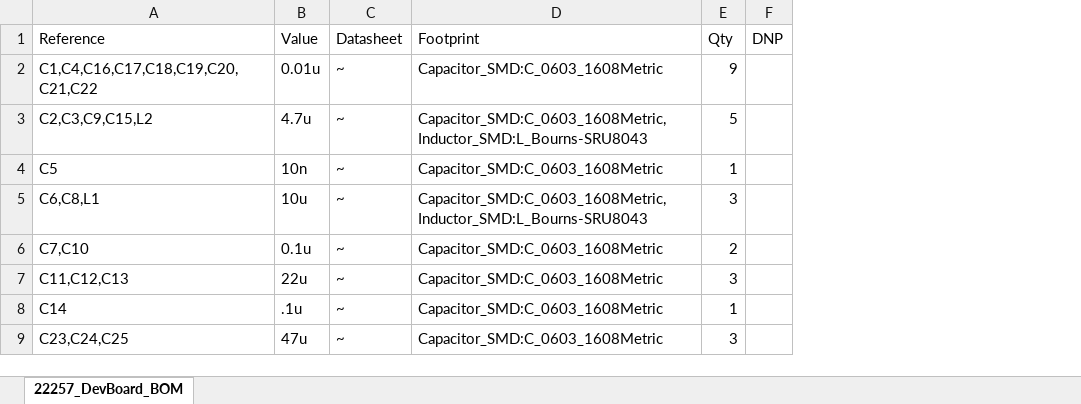
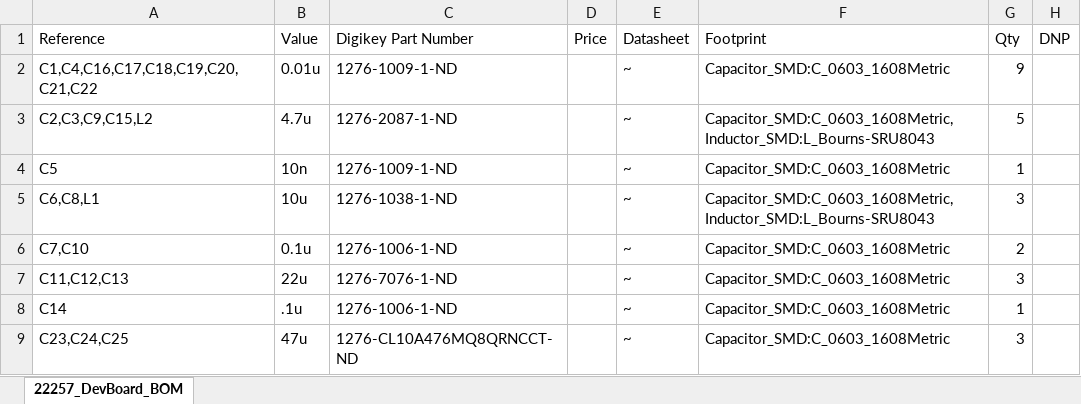
Before and after one commit to les4675/CubeSatTimeCard, an Excel workbook: KiCAD/22257_DevBoard/22257_DevBoard/22257_DevBoard_BOM.xlsx, sheet 22257_DevBoard_BOM, drawn as a sheet; only a part is shown; values as stored, in another font and other column widths than the file's, no borders; the diff names each change by its address in the sheet, - before the commit and + after, or states it on an @@ line.

Commit message:
Part numbers added to BOM
the .xlsx file

```diff
--- a/KiCAD/22257_DevBoard/22257_DevBoard/22257_DevBoard_BOM.xlsx (sheet 22257_DevBoard_BOM)
+++ b/KiCAD/22257_DevBoard/22257_DevBoard/22257_DevBoard_BOM.xlsx (sheet 22257_DevBoard_BOM)
+column C (Digikey Part Number), rows 2-9: 1276-1009-1-ND | 1276-2087-1-ND | 1276-1009-1-ND | 1276-1038-1-ND | 1276-1006-1-ND | 1276-7076-1-ND | 1276-1006-1-ND | 1276-CL10A476MQ8QRNCCT-ND
+column D (Price), empty
```
Also changed, not shown: 2 other files.
